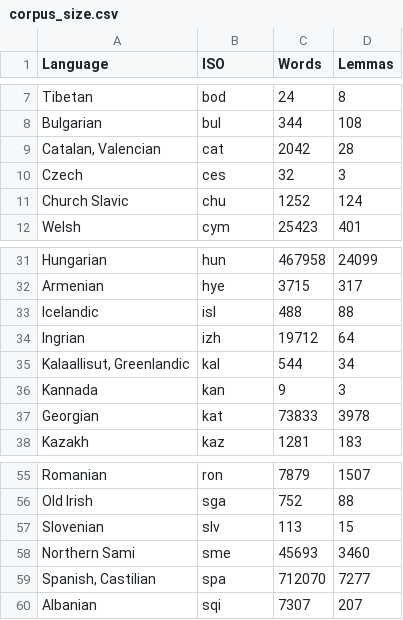
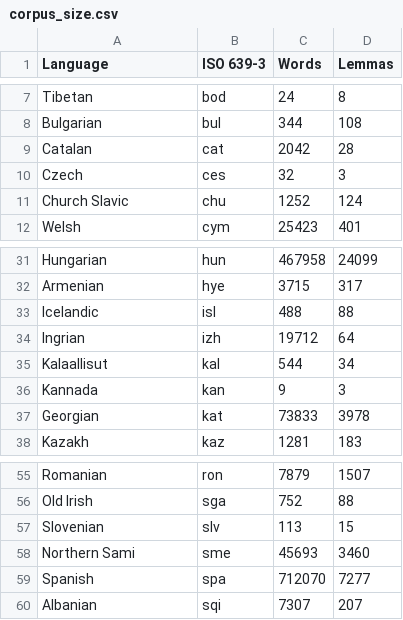
Before and after one commit to lenakmeth/Wikinflection-Corpus, a CSV file: corpus_size.csv, drawn as a sheet; only a part is shown, gaps mark what is left out; the diff names each change by its address in the sheet, - before the commit and + after, or states it on an @@ line.

Commit message:
add sizes

```diff
--- a/corpus_size.csv
+++ b/corpus_size.csv
-B1: ISO
+B1: ISO 639-3
-A9 (Language): Catalan, Valencian
+A9 (Language): Catalan
-A35 (Language): Kalaallisut, Greenlandic
+A35 (Language): Kalaallisut
-A59 (Language): Spanish, Castilian
+A59 (Language): Spanish
```
